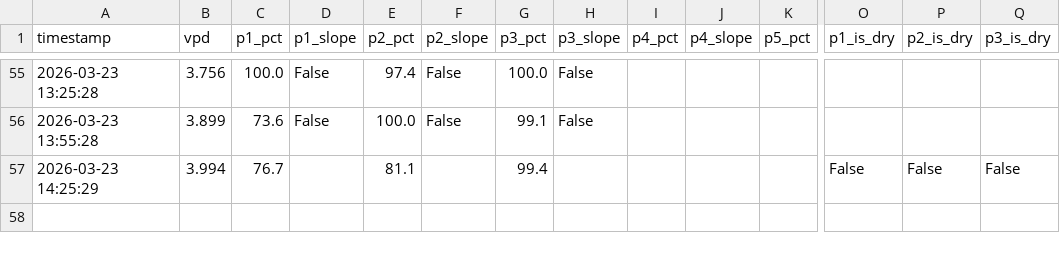
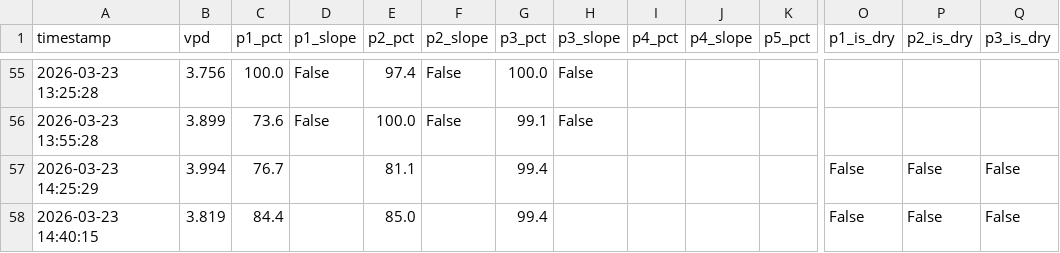
Before and after one commit to surendranb/gardenbot, a CSV file: docs/data/metrics.csv, drawn as a sheet; only a part is shown, gaps mark what is left out; rows hold the shown columns only; the diff names each change by its address in the sheet, - before the commit and + after, or states it on an @@ line.

```diff
--- a/docs/data/metrics.csv
+++ b/docs/data/metrics.csv
+row 58: 2026-03-23 14:40:15 | 3.819 | 84.4 |  | 85.0 |  | 99.4 |  |  |  |  | False | False | False
```
Also changed, not shown: docs/data/telemetry.csv, 3 other files.
